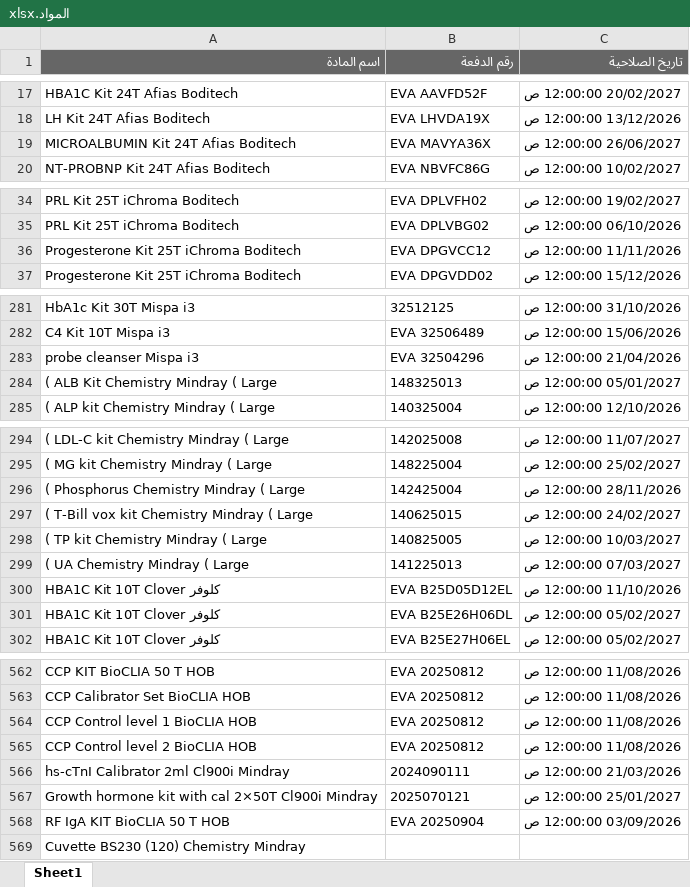
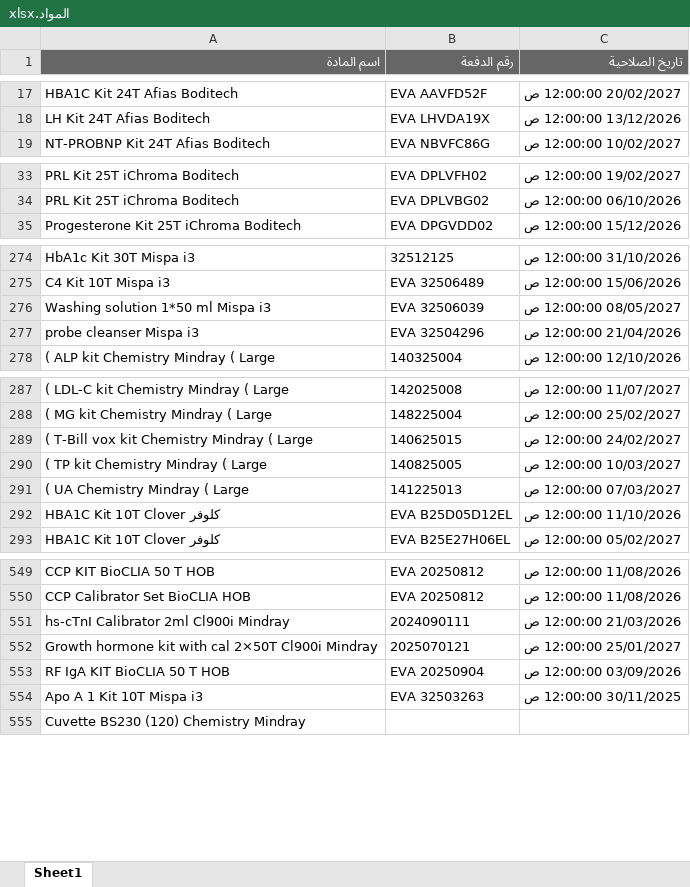
Before and after one commit to abdallawolf92/expiry-check, an Excel workbook: المواد.xlsx, sheet Sheet1, drawn as a sheet; only a part is shown, gaps mark what is left out; values as stored, in another font and other column widths than the file's, no borders; removed rows and columns are numbered as before the commit, all else as after; the diff covers the shown part only; the diff names each change by its address in the sheet, - before the commit and + after, or states it on an @@ line.

Commit message:
Add files via upload

```diff
--- a/المواد.xlsx (sheet Sheet1)
+++ b/المواد.xlsx (sheet Sheet1)
-row 19: MICROALBUMIN Kit 24T Afias Boditech | EVA MAVYA36X | 26/06/2027 12:00:00 ص
-row 36: Progesterone Kit 25T iChroma Boditech | EVA DPGVCC12 | 11/11/2026 12:00:00 ص
+row 276: Washing solution 1*50 ml Mispa i3 | EVA 32506039 | 08/05/2027 12:00:00 ص
-row 284: ( ALB Kit Chemistry Mindray ( Large | 148325013 | 05/01/2027 12:00:00 ص
-row 296: ( Phosphorus Chemistry Mindray ( Large | 142425004 | 28/11/2026 12:00:00 ص
-row 301: HBA1C Kit 10T Clover كلوفر | EVA B25E26H06DL | 05/02/2027 12:00:00 ص
-row 564: CCP Control level 1 BioCLIA HOB | EVA 20250812 | 11/08/2026 12:00:00 ص
-row 565: CCP Control level 2 BioCLIA HOB | EVA 20250812 | 11/08/2026 12:00:00 ص
+row 554: Apo A 1 Kit 10T Mispa i3 | EVA 32503263 | 30/11/2025 12:00:00 ص
```
Also changed, not shown: 3 added rows and 11 removed rows elsewhere in this sheet.
